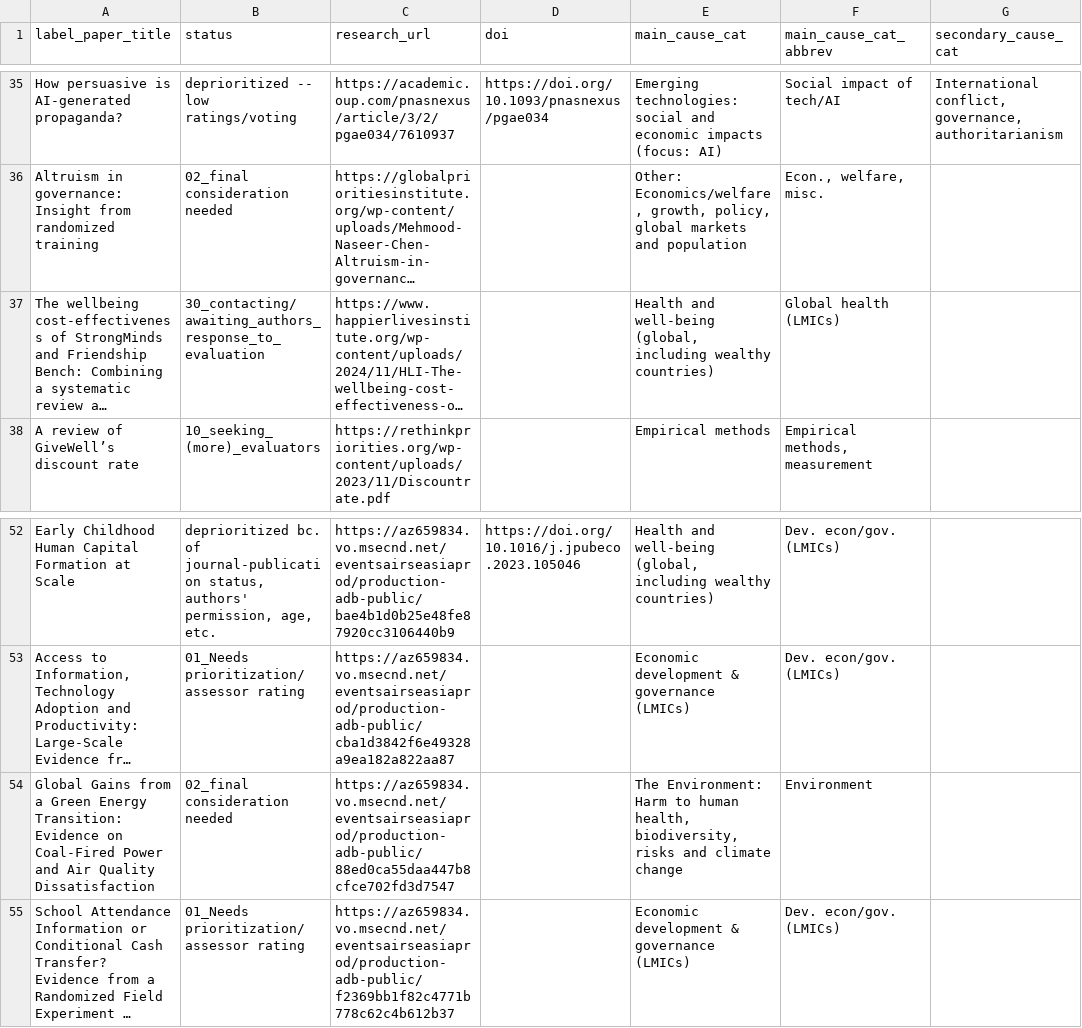
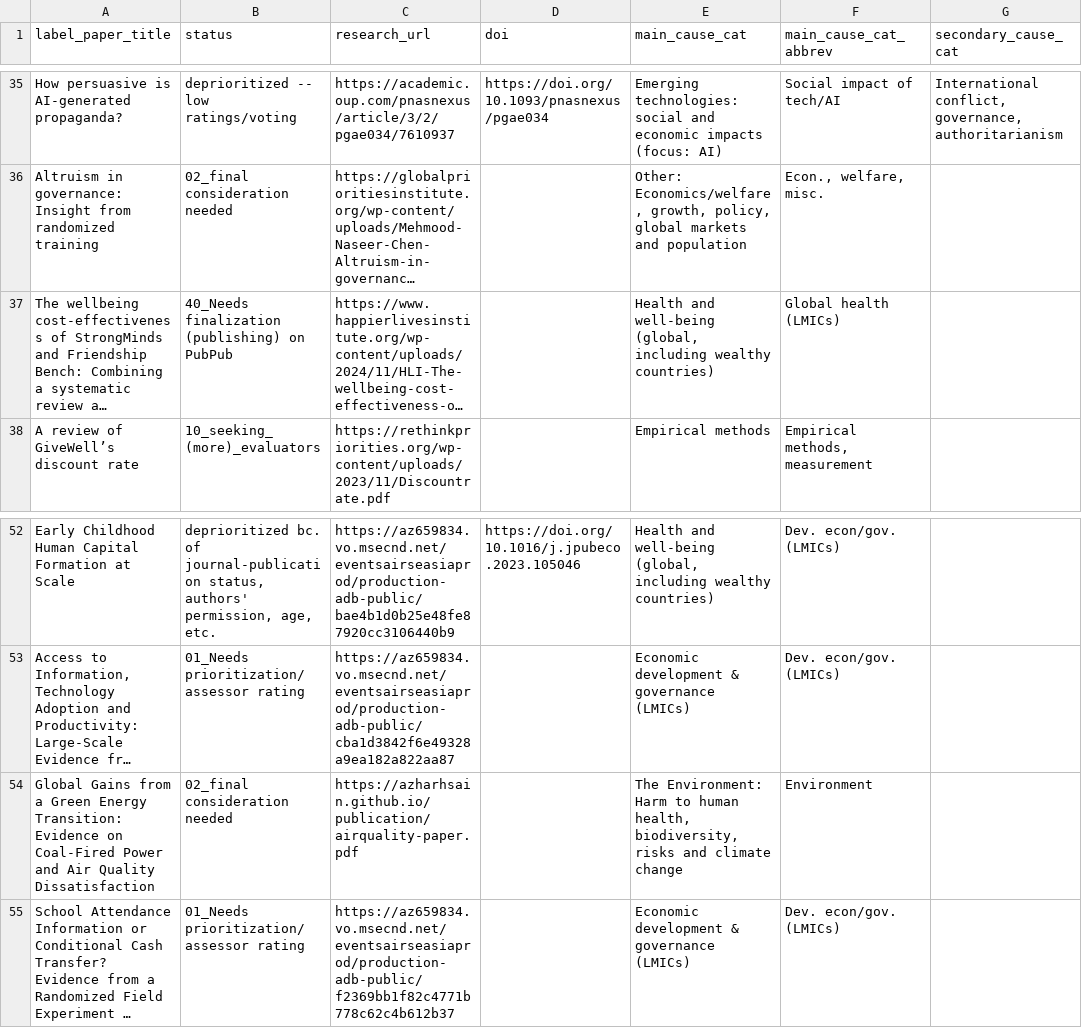
Before and after one commit to unjournal/unjournaldata, a CSV file: data/research.csv, drawn as a sheet; only a part is shown, gaps mark what is left out; long unchanged cells end in …; the diff names each change by its address in the sheet, - before the commit and + after, or states it on an @@ line.

```diff
--- a/data/research.csv
+++ b/data/research.csv
-B37 (status): 30_contacting/awaiting_authors_response_to_evaluation
+B37 (status): 40_Needs finalization (publishing) on PubPub
-C54 (research_url): https://az659834.vo.msecnd.net/eventsairseasiaprod/production-adb-public/88ed0ca55daa447b8cfce702fd3d7547
+C54 (research_url): https://azharhsain.github.io/publication/airquality-paper.pdf
```
